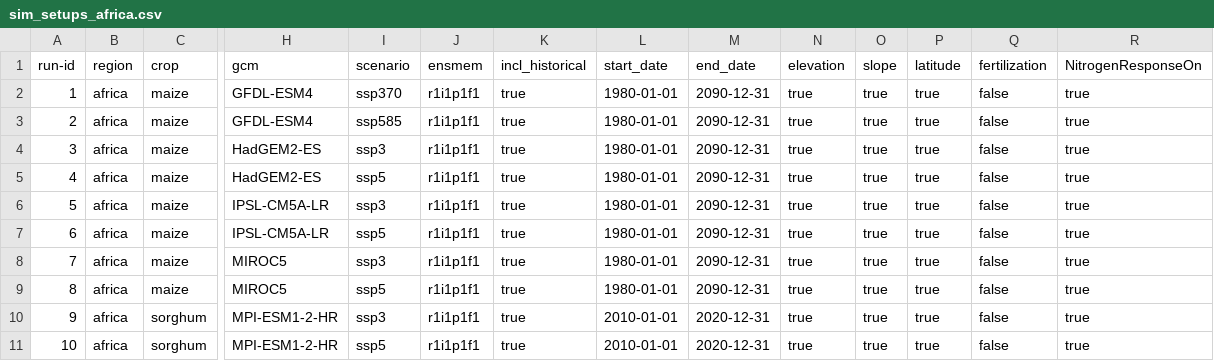
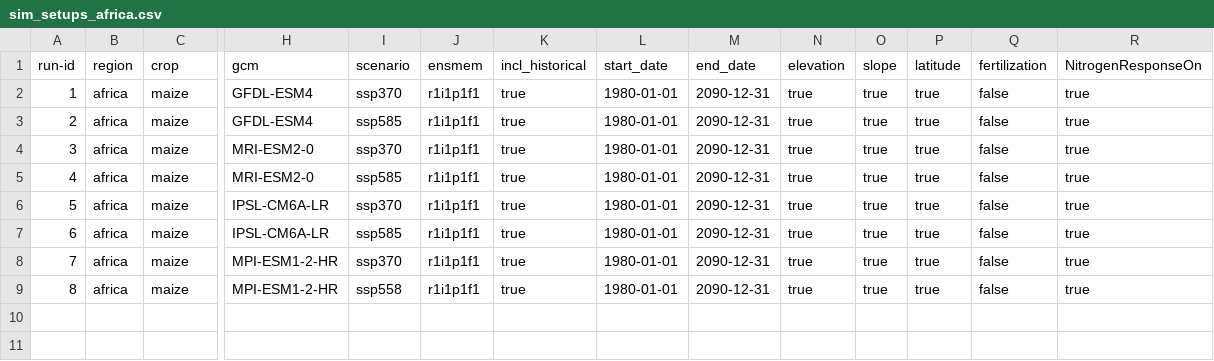
Before and after one commit to zalf-rpm/monica_africa, a CSV file: sim_setups_africa.csv, drawn as a sheet; only a part is shown, gaps mark what is left out; rows hold the shown columns only; the diff names each change by its address in the sheet, - before the commit and + after, or states it on an @@ line.

Commit message:
Update sim_setups_africa.csv

```diff
--- a/sim_setups_africa.csv
+++ b/sim_setups_africa.csv
-H4:H5 (gcm): HadGEM2-ES
+H4:H5 (gcm): MRI-ESM2-0
-I4 (scenario): ssp3
+I4 (scenario): ssp370
-I5 (scenario): ssp5
+I5 (scenario): ssp585
-H6:H7 (gcm): IPSL-CM5A-LR
+H6:H7 (gcm): IPSL-CM6A-LR
-I6 (scenario): ssp3
+I6 (scenario): ssp370
-I7 (scenario): ssp5
+I7 (scenario): ssp585
-H8:H9 (gcm): MIROC5
+H8:H9 (gcm): MPI-ESM1-2-HR
-I8 (scenario): ssp3
+I8 (scenario): ssp370
-I9 (scenario): ssp5
+I9 (scenario): ssp558
-row 10: 9 | africa | sorghum | MPI-ESM1-2-HR | ssp3 | r1i1p1f1 | true | 2010-01-01 | 2020-12-31 | true | true | true | false | true
-row 11: 10 | africa | sorghum | MPI-ESM1-2-HR | ssp5 | r1i1p1f1 | true | 2010-01-01 | 2020-12-31 | true | true | true | false | true
```
